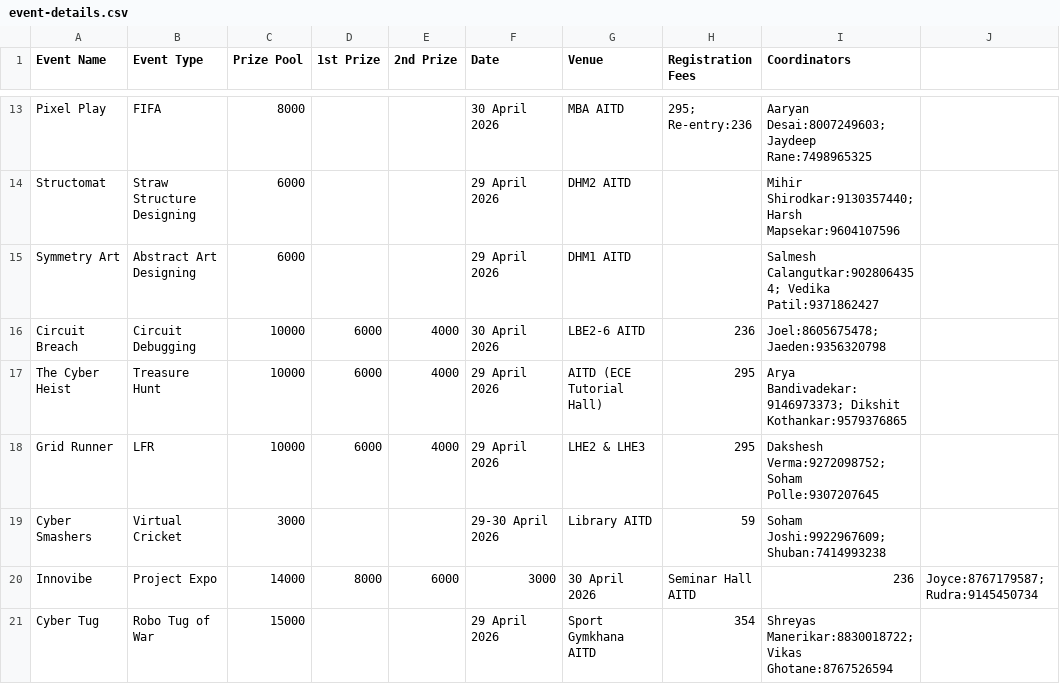
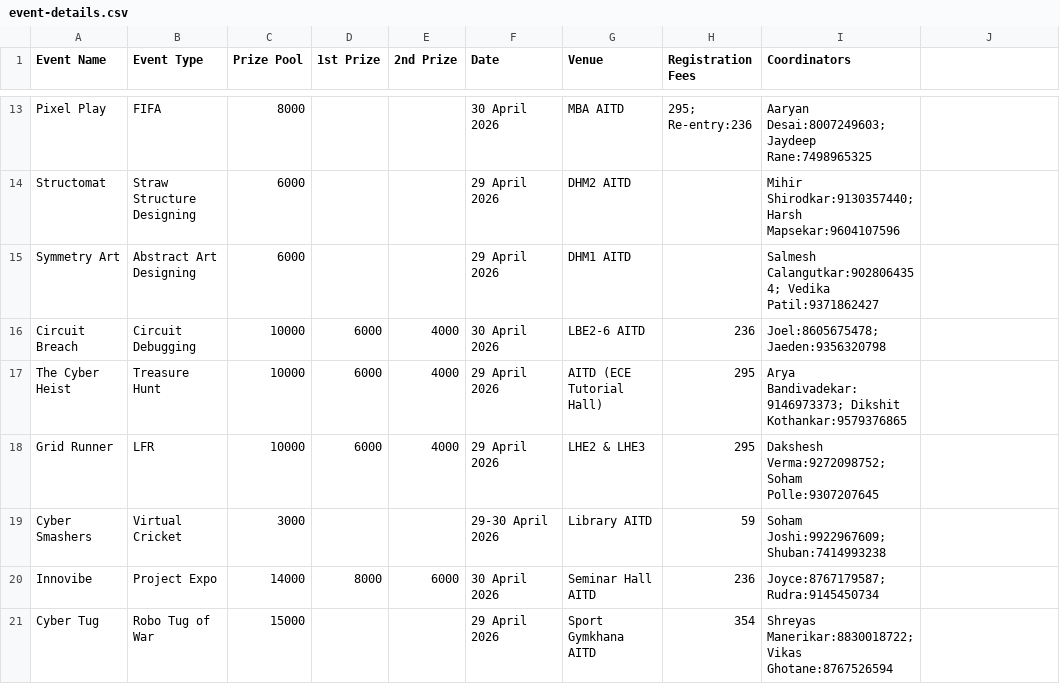
Before and after one commit to atreyakamat/admin-techurja, a CSV file: event-details.csv, drawn as a sheet; only a part is shown, gaps mark what is left out.

Commit message:
Refactor: Modularize registration fetching and enhance CSV parsing logic

```diff
--- a/event-details.csv
+++ b/event-details.csv
@@ -19,3 +19,3 @@ Grid Runner,LFR,10000,6000,4000,29 April 2026,LHE2 & LHE3,295,"Dakshesh Verma:92
 Cyber Smashers,Virtual Cricket,3000,,,29-30 April 2026,Library AITD,59,"Soham Joshi:9922967609; Shuban:7414993238"
-Innovibe,Project Expo,14000,8000,6000,3000,30 April 2026,Seminar Hall AITD,236,"Joyce:8767179587; Rudra:9145450734"
+Innovibe,Project Expo,14000,8000,6000,30 April 2026,Seminar Hall AITD,236,"Joyce:8767179587; Rudra:9145450734"
 Cyber Tug,Robo Tug of War,15000,,,29 April 2026,Sport Gymkhana AITD,354,"Shreyas Manerikar:8830018722; Vikas Ghotane:8767526594"
```
Also changed, not shown: 3 other files.
